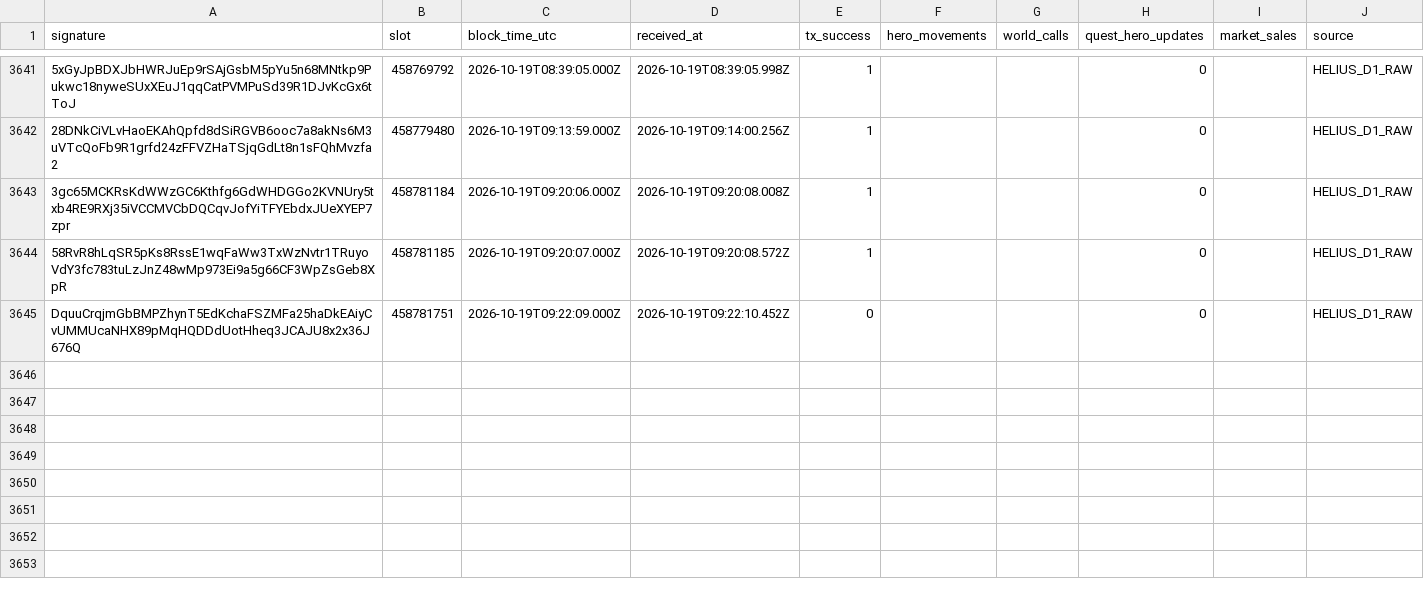
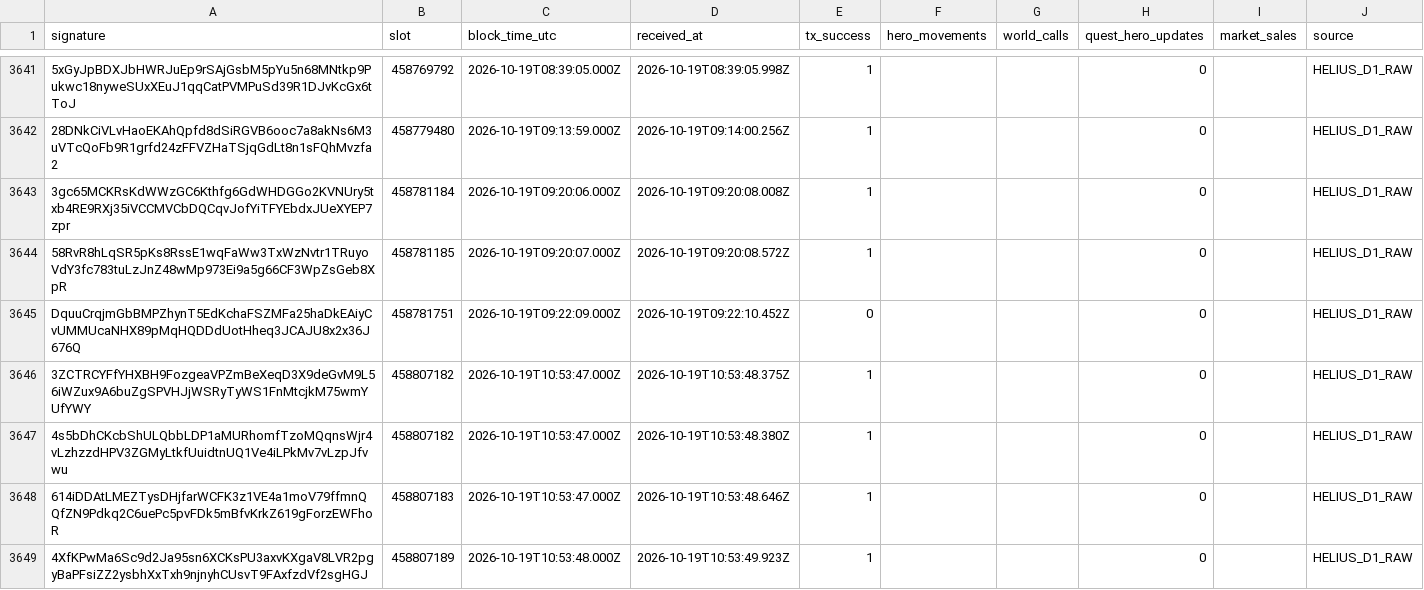
Before and after one commit to cjohnsongh/guild-saga-analytics, a CSV file: data/state/webhook_processed_events.csv, drawn as a sheet; only a part is shown, gaps mark what is left out; the diff names each change by its address in the sheet, - before the commit and + after, or states it on an @@ line.

```diff
--- a/data/state/webhook_processed_events.csv
+++ b/data/state/webhook_processed_events.csv
+row 3646: 3ZCTRCYFfYHXBH9FozgeaVPZmBeXeqD3X9deGvM9L56iWZux9A6buZgSPVHJjWSRyTyWS1FnMtcjkM75wmYUfYWY | 458807182 | 2026-10-19T10:53:47.000Z | 2026-10-19T10:53:48.375Z | 1 |  |  | 0 |  | HELIUS_D1_RAW
+row 3647: 4s5bDhCKcbShULQbbLDP1aMURhomfTzoMQqnsWjr4vLzhzzdHPV3ZGMyLtkfUuidtnUQ1Ve4iLPkMv7vLzpJfvwu | 458807182 | 2026-10-19T10:53:47.000Z | 2026-10-19T10:53:48.380Z | 1 |  |  | 0 |  | HELIUS_D1_RAW
+row 3648: 614iDDAtLMEZTysDHjfarWCFK3z1VE4a1moV79ffmnQQfZN9Pdkq2C6uePc5pvFDk5mBfvKrkZ619gForzEWFhoR | 458807183 | 2026-10-19T10:53:47.000Z | 2026-10-19T10:53:48.646Z | 1 |  |  | 0 |  | HELIUS_D1_RAW
+row 3649: 4XfKPwMa6Sc9d2Ja95sn6XCKsPU3axvKXgaV8LVR2pgyBaPFsiZZ2ysbhXxTxh9njnyhCUsvT9FAxfzdVf2sgHGJ | 458807189 | 2026-10-19T10:53:48.000Z | 2026-10-19T10:53:49.923Z | 1 |  |  | 0 |  | HELIUS_D1_RAW
```
Also changed, not shown: 5 other files.
